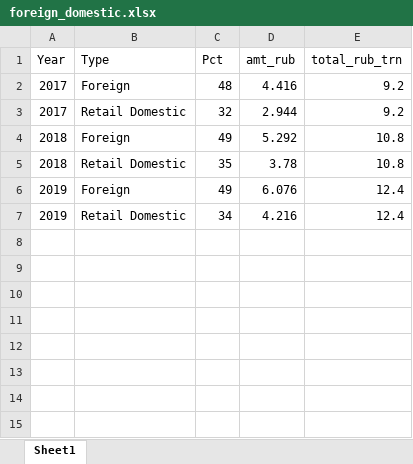
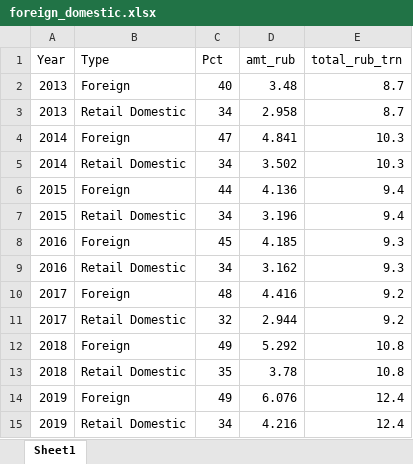
Before and after one commit to dfshapir/fdi_paper, an Excel workbook: raw-data/foreign_domestic.xlsx, sheet Sheet1, drawn as a sheet; values as stored, in another font and other column widths than the file's, no borders; the diff names each change by its address in the sheet, - before the commit and + after, or states it on an @@ line.

```diff
--- a/raw-data/foreign_domestic.xlsx (sheet Sheet1)
+++ b/raw-data/foreign_domestic.xlsx (sheet Sheet1)
+row 2: 2013 | Foreign | 40 | 3.48 | 8.7
+row 3: 2013 | Retail Domestic | 34 | 2.958 | 8.7
+row 4: 2014 | Foreign | 47 | 4.841 | 10.3
+row 5: 2014 | Retail Domestic | 34 | 3.502 | 10.3
+row 6: 2015 | Foreign | 44 | 4.136 | 9.4
+row 7: 2015 | Retail Domestic | 34 | 3.196 | 9.4
+row 8: 2016 | Foreign | 45 | 4.185 | 9.3
+row 9: 2016 | Retail Domestic | 34 | 3.162 | 9.3
```
Also changed, not shown: 1 other file.
